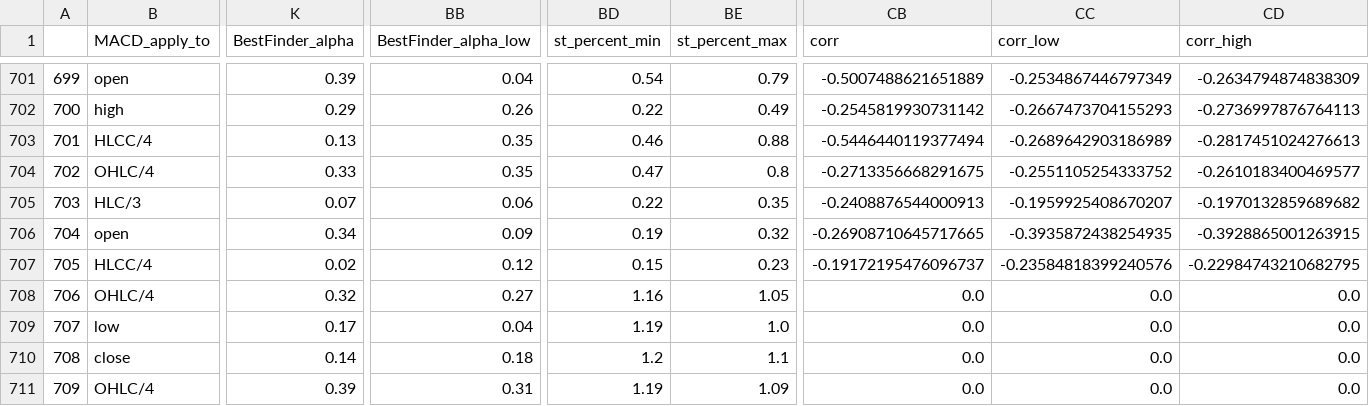
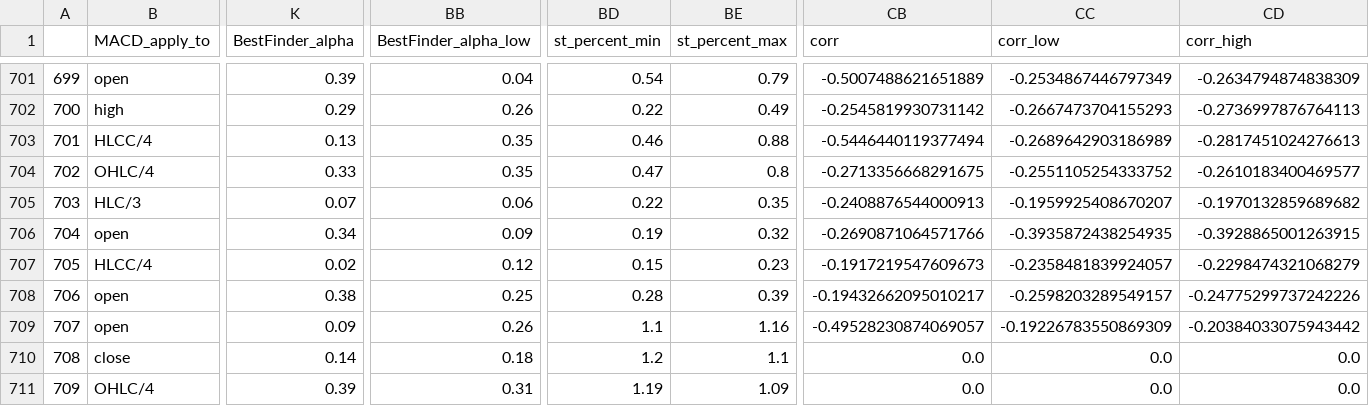
Before and after one commit to Mehrshad-Sorena/ShadBot, a CSV file: src/indicators/MACD/GeneticLearning_DB/society/secondry/buy/XAUUSD_i.csv, drawn as a sheet; only a part is shown, gaps mark what is left out; the diff covers the shown part only; the diff names each change by its address in the sheet, - before the commit and + after, or states it on an @@ line.

Commit message:
Colab Buy Secondry

```diff
--- a/src/indicators/MACD/GeneticLearning_DB/society/secondry/buy/XAUUSD_i.csv
+++ b/src/indicators/MACD/GeneticLearning_DB/society/secondry/buy/XAUUSD_i.csv
-CB706 (corr): -0.26908710645717665
+CB706 (corr): -0.2690871064571766
-CB707 (corr): -0.19172195476096737
+CB707 (corr): -0.1917219547609673
-CC707 (corr_low): -0.23584818399240576
+CC707 (corr_low): -0.2358481839924057
-CD707 (corr_high): -0.22984743210682795
+CD707 (corr_high): -0.2298474321068279
-B708 (MACD_apply_to): OHLC/4
+B708 (MACD_apply_to): open
-K708 (BestFinder_alpha): 0.32
+K708 (BestFinder_alpha): 0.38
-BB708 (BestFinder_alpha_low): 0.27
+BB708 (BestFinder_alpha_low): 0.25
-BD708 (st_percent_min): 1.16
+BD708 (st_percent_min): 0.28
-BE708 (st_percent_max): 1.05
+BE708 (st_percent_max): 0.39
-CB708 (corr): 0.0
+CB708 (corr): -0.19432662095010217
-CC708 (corr_low): 0.0
+CC708 (corr_low): -0.2598203289549157
-CD708 (corr_high): 0.0
+CD708 (corr_high): -0.24775299737242226
-B709 (MACD_apply_to): low
+B709 (MACD_apply_to): open
-K709 (BestFinder_alpha): 0.17
+K709 (BestFinder_alpha): 0.09
-BB709 (BestFinder_alpha_low): 0.04
+BB709 (BestFinder_alpha_low): 0.26
-BD709 (st_percent_min): 1.19
+BD709 (st_percent_min): 1.1
-BE709 (st_percent_max): 1.0
+BE709 (st_percent_max): 1.16
-CB709 (corr): 0.0
+CB709 (corr): -0.49528230874069057
-CC709 (corr_low): 0.0
+CC709 (corr_low): -0.19226783550869309
-CD709 (corr_high): 0.0
+CD709 (corr_high): -0.20384033075943442
```
Also changed, not shown: 67 edited cells elsewhere in this file, 4 other files.
